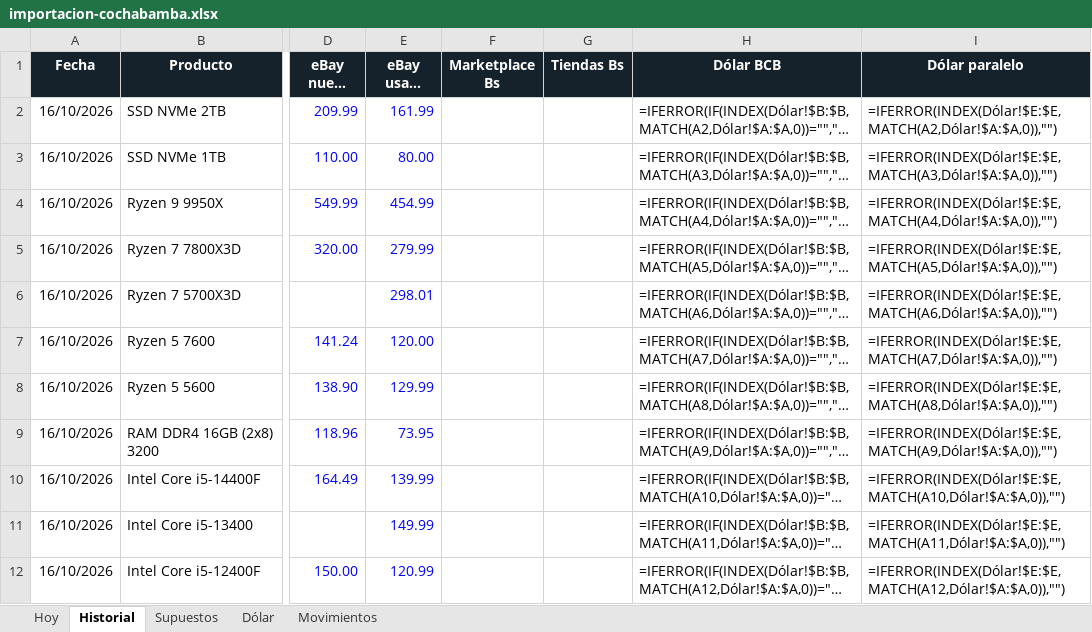
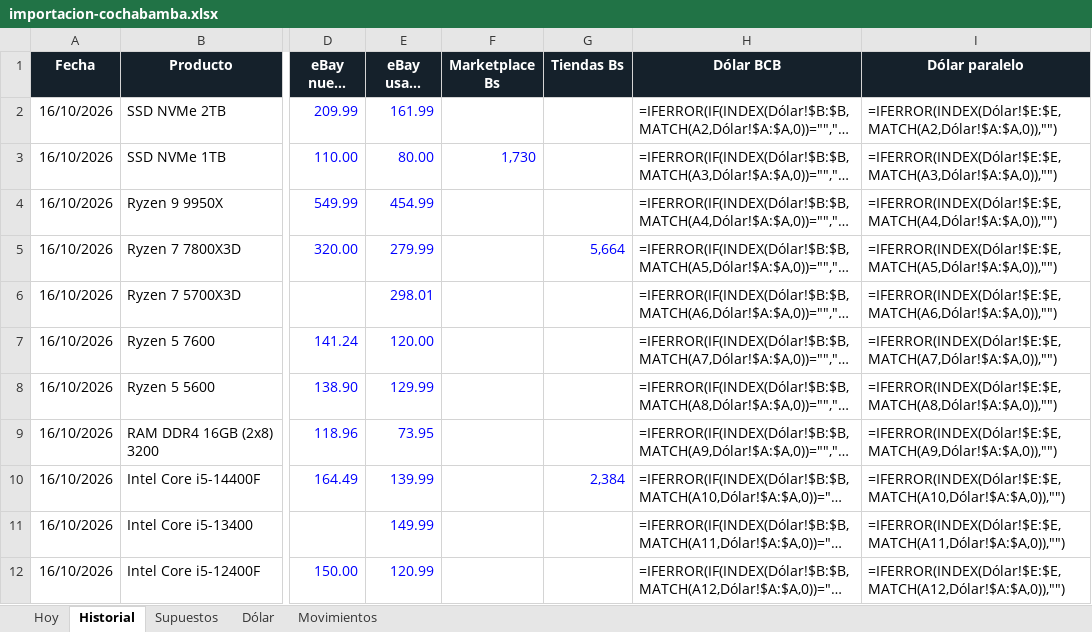
Before and after one commit to Santi491/Claude-, an Excel workbook: importacion-cochabamba.xlsx, sheet Historial, drawn as a sheet; only a part is shown, gaps mark what is left out; long unchanged cells end in …; values as stored, in another font and other column widths than the file's, no borders; formulas without a stored value are shown as written; conditional formats and table styles not drawn; the diff names each change by its address in the sheet, - before the commit and + after, or states it on an @@ line.

```diff
--- a/importacion-cochabamba.xlsx (sheet Historial)
+++ b/importacion-cochabamba.xlsx (sheet Historial)
-F3 (Marketplace Bs): (empty)
+F3 (Marketplace Bs): 1,730
-G5 (Tiendas Bs): (empty)
+G5 (Tiendas Bs): 5,664
-G10 (Tiendas Bs): (empty)
+G10 (Tiendas Bs): 2,384
```
Also changed, not shown: sheet Hoy, sheet Movimientos, 18 other files.
